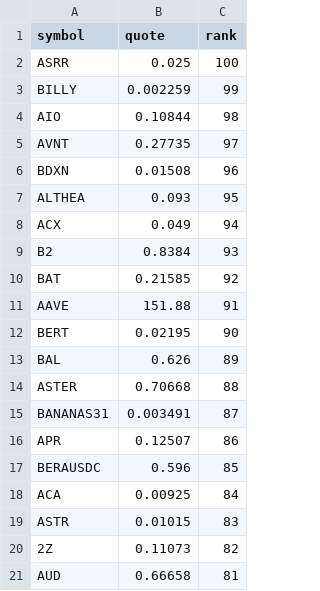
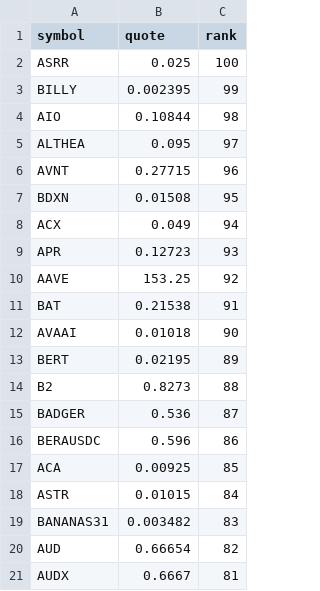
Before and after one commit to drflinn1/stock-analyzer-app, a CSV file: .state/momentum_candidates.csv, drawn as a sheet.

Commit message:
Update momentum_candidates.csv [2755]

```diff
--- a/.state/momentum_candidates.csv
+++ b/.state/momentum_candidates.csv
@@ -2,20 +2,20 @@ symbol,quote,rank
 ASRR,0.025,100
-BILLY,0.002259,99
+BILLY,0.002395,99
 AIO,0.10844,98
-AVNT,0.27735,97
-BDXN,0.01508,96
-ALTHEA,0.093,95
+ALTHEA,0.095,97
+AVNT,0.27715,96
+BDXN,0.01508,95
 ACX,0.049,94
-B2,0.8384,93
-BAT,0.21585,92
-AAVE,151.88,91
-BERT,0.02195,90
-BAL,0.626,89
-ASTER,0.70668,88
-BANANAS31,0.003491,87
-APR,0.12507,86
-BERAUSDC,0.596,85
-ACA,0.00925,84
-ASTR,0.01015,83
-2Z,0.11073,82
-AUD,0.66658,81
+APR,0.12723,93
+AAVE,153.25,92
+BAT,0.21538,91
+AVAAI,0.01018,90
+BERT,0.02195,89
+B2,0.8273,88
+BADGER,0.536,87
+BERAUSDC,0.596,86
+ACA,0.00925,85
+ASTR,0.01015,84
+BANANAS31,0.003482,83
+AUD,0.66654,82
+AUDX,0.6667,81
```
Also changed, not shown: 1 other file.
